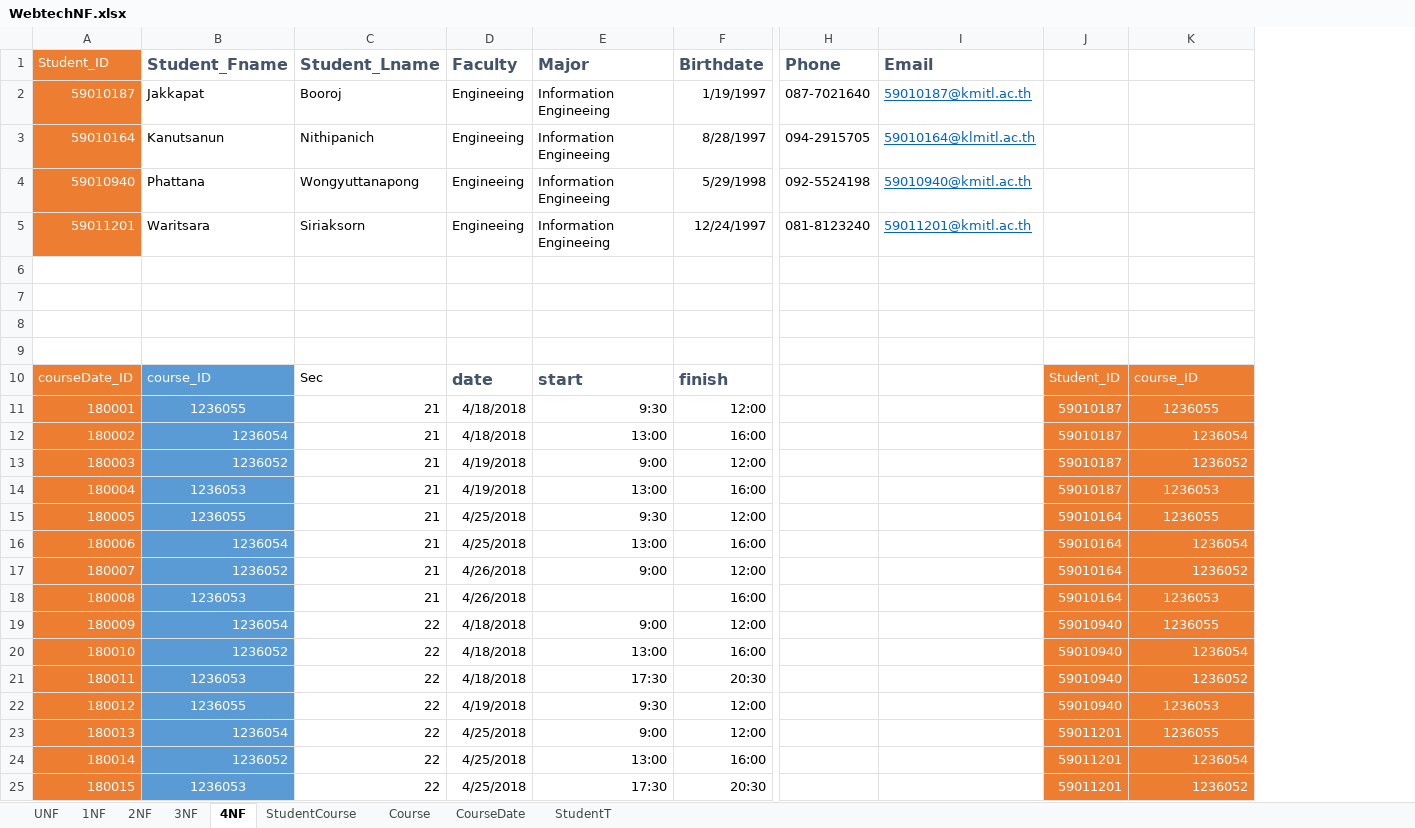
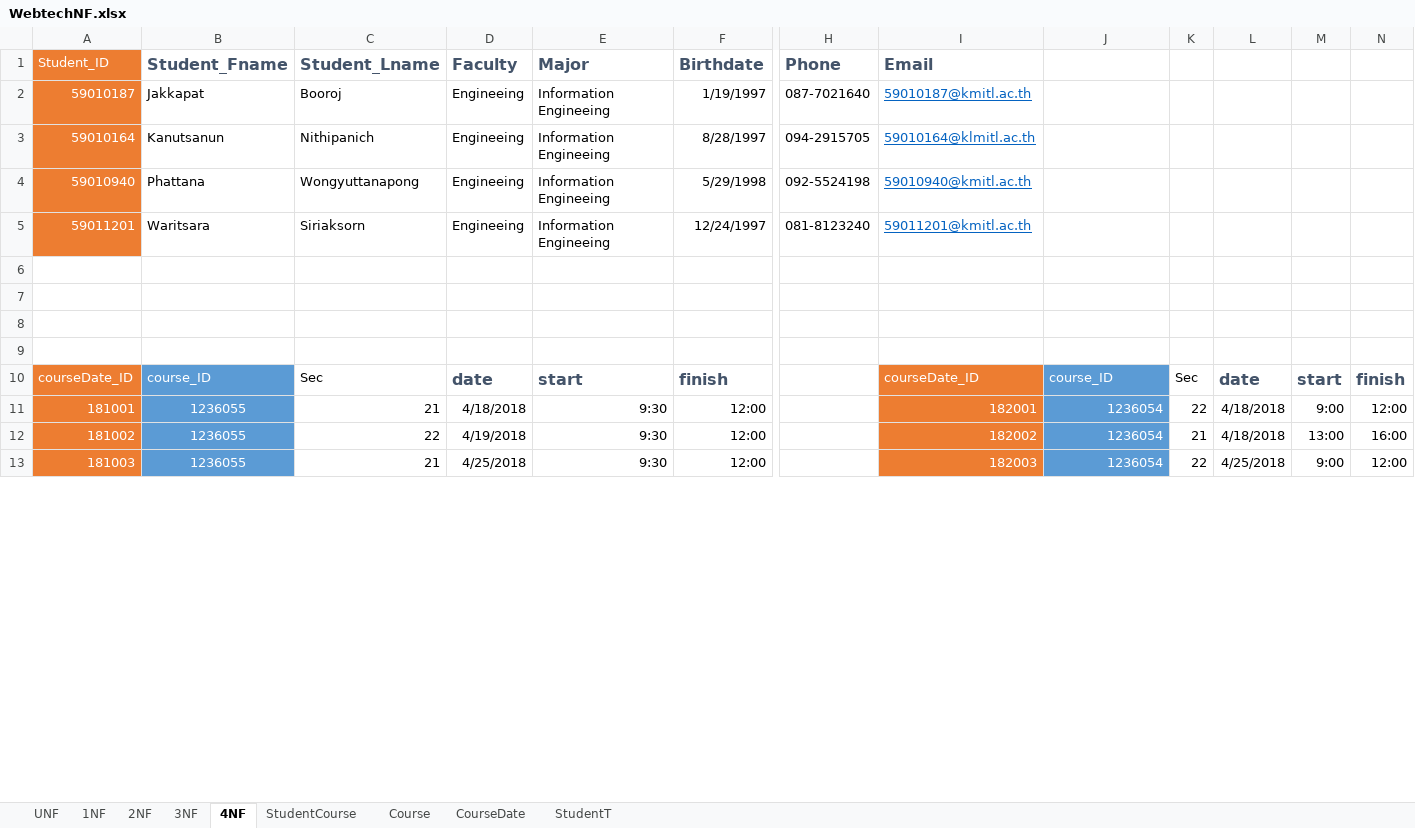
Before and after one commit to MaeyoiTeam/Webtech-project, an Excel workbook: etc/WebtechNF.xlsx, sheet 4NF, drawn as a sheet; only a part is shown, gaps mark what is left out; values as stored, in another font and other column widths than the file's, no borders; removed rows and columns are numbered as before the commit, all else as after; rows hold the shown columns only; the diff covers the shown part only; the diff names each change by its address in the sheet, - before the commit and + after, or states it on an @@ line.

```diff
--- a/etc/WebtechNF.xlsx (sheet 4NF)
+++ b/etc/WebtechNF.xlsx (sheet 4NF)
-column J, rows 10-11: Student_ID | 59010187; row 22: 59010940
+column K, rows 10-12: Sec | 22 | 21
+column L, rows 10-12: date | 4/18/2018 | 4/18/2018
+column M, rows 10-12: start | 9:00 | 13:00
+column N, rows 10-12: finish | 12:00 | 16:00
-I10 (Email): (empty)
+I10 (Email): courseDate_ID
-I10:I11 fill: none
+I10:I11 fill: #ED7D31
-J10:J11 fill: #ED7D31
+J10:J11 fill: #5B9BD5
-A11 (Student_ID): 180001
+A11 (Student_ID): 181001
-I11 (Email): (empty)
+I11 (Email): 182001
-J11: 1236055
+J11: 1236054
-J11 alignment: center
+J11 alignment: right
-row 12: 180002 | 1236054 | 21 | 4/18/2018 | 13:00 | 16:00 |  |  | 59010187 | 1236054
-row 13: 180003 | 1236052 | 21 | 4/19/2018 | 9:00 | 12:00 |  |  | 59010187 | 1236052
-row 14: 180004 | 1236053 | 21 | 4/19/2018 | 13:00 | 16:00 |  |  | 59010187 | 1236053
-row 15: 180005 | 1236055 | 21 | 4/25/2018 | 9:30 | 12:00 |  |  | 59010164 | 1236055
-row 16: 180006 | 1236054 | 21 | 4/25/2018 | 13:00 | 16:00 |  |  | 59010164 | 1236054
-row 17: 180007 | 1236052 | 21 | 4/26/2018 | 9:00 | 12:00 |  |  | 59010164 | 1236052
-row 18: 180008 | 1236053 | 21 | 4/26/2018 |  | 16:00 |  |  | 59010164 | 1236053
-row 19: 180009 | 1236054 | 22 | 4/18/2018 | 9:00 | 12:00 |  |  | 59010940 | 1236055
-row 20: 180010 | 1236052 | 22 | 4/18/2018 | 13:00 | 16:00 |  |  | 59010940 | 1236054
-row 21: 180011 | 1236053 | 22 | 4/18/2018 | 17:30 | 20:30 |  |  | 59010940 | 1236052
-A12 (Student_ID): 180012
+A12 (Student_ID): 181002
-I12 (Email): (empty)
+I12 (Email): 182002
-I12 fill: none
+I12 fill: #ED7D31
-J12: 1236053
+J12: 1236054
@@ J12 fill: #ED7D31 → #5B9BD5, alignment: center → right @@
-row 23: 180013 | 1236054 | 22 | 4/25/2018 | 9:00 | 12:00 |  |  | 59011201 | 1236055
-row 24: 180014 | 1236052 | 22 | 4/25/2018 | 13:00 | 16:00 |  |  | 59011201 | 1236054
-row 25: 180015 | 1236053 | 22 | 4/25/2018 | 17:30 | 20:30 |  |  | 59011201 | 1236052
+row 13: 181003 | 1236055 | 21 | 4/25/2018 | 9:30 | 12:00 |  | 182003 | 1236054 | 22 | 4/25/2018 | 9:00 | 12:00
```
Also changed, not shown: 39 added rows, 11 edited cells and cell formats elsewhere in this sheet, sheet 2NF, sheet 3NF, 7 other files.
